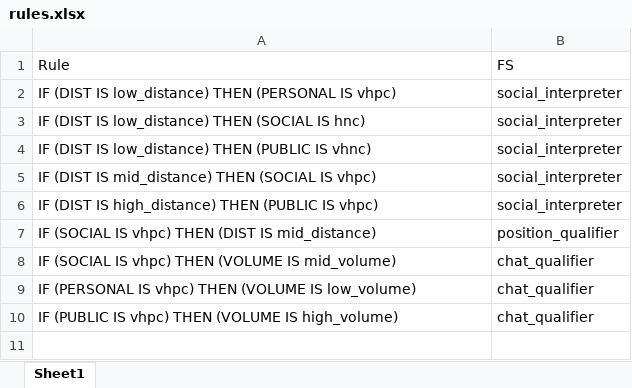
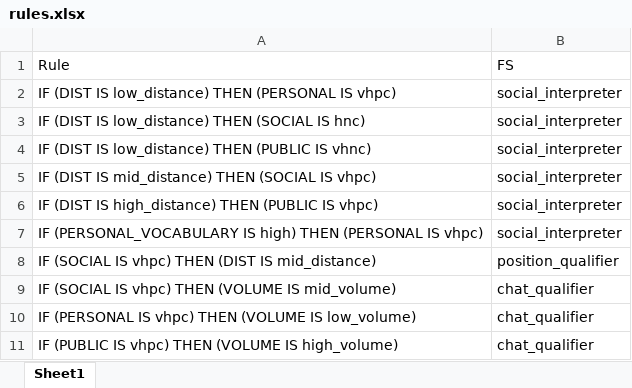
Before and after one commit to dellannadavide/SONAR, an Excel workbook: data/fuzzy_rules/social_interpretation3/rules.xlsx, sheet Sheet1, drawn as a sheet; values as stored, in another font and other column widths than the file's, no borders; the diff names each change by its address in the sheet, - before the commit and + after, or states it on an @@ line.

Commit message:
Version of the code, still to clean, which presents several improvements in terms of dialogue and social skills. The robot is now capable of having a continuous semi-proactive conversation with a human. The chatter.py now makes heavy use of language models loaded via transofrmers and leveraging hugging face data. The basic2.asl agentspeak file also contains a number of rules of behavior that allow the robot to behave somewhat socially based on the beliefs of the robot which are continuousl updated based on the inputs received from the sensors (and collected, via the workers, from the datacolletor). For example the robot can enact a greeting procedure which follows from the awareness of an obligation to greet when someone is seen at a social distance (and analogously to say goodbye when someone does that). Similarly, the robot has proactive behavior that triggers autonomous dialogue in case of object detection, or in case of boredom. The plans also allow for the robot to autonomously look in a certain direction if it is detected that the person is showing some interest in something in such a direction. Finally the robot also performs some trust establishment action when it belives that the person is telling him something private. This commit is pre-porting to the new machine.

```diff
--- a/data/fuzzy_rules/social_interpretation3/rules.xlsx (sheet Sheet1)
+++ b/data/fuzzy_rules/social_interpretation3/rules.xlsx (sheet Sheet1)
+row 7: IF (PERSONAL_VOCABULARY IS high) THEN (PERSONAL IS vhpc) | social_interpreter
```
Also changed, not shown: data/fuzzy_rules/social_interpretation3/fuzzy_sets_multiple_ref.xlsx, data/fuzzy_rules/social_interpretation3/ling_var_multiple_ref2.xlsx, 33 other files.
